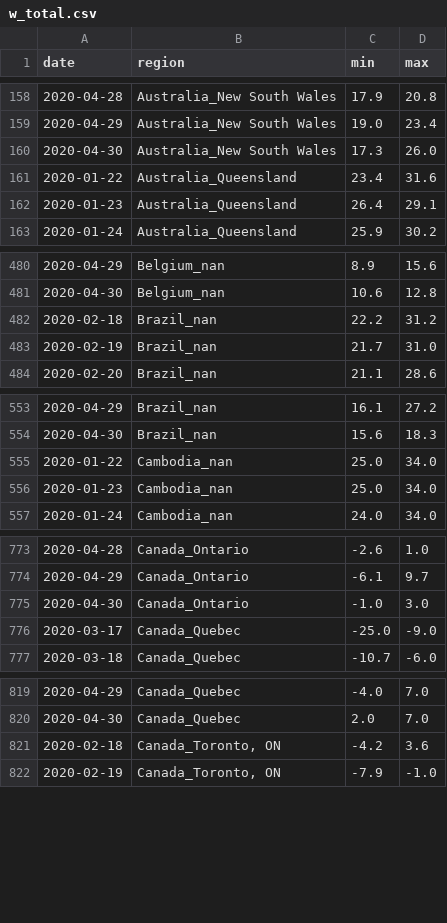
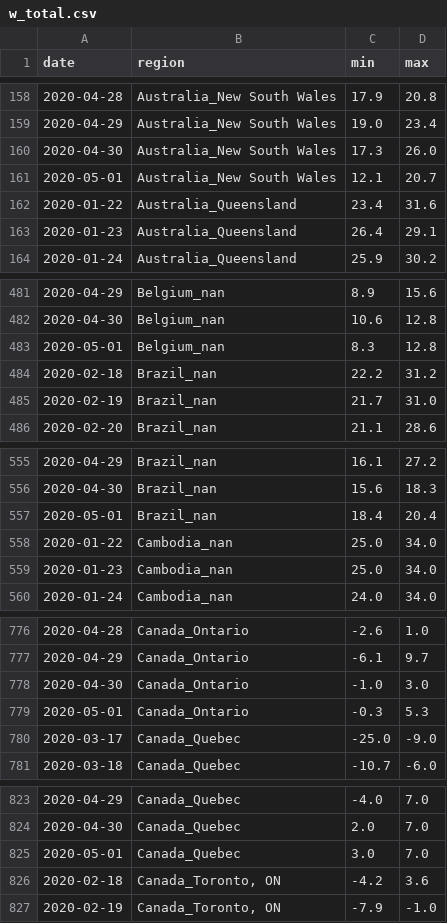
Before and after one commit to jpacerqueira-zz/project_lost_saturn, a CSV file: notebooks/covid19/data/w_total.csv, drawn as a sheet; only a part is shown, gaps mark what is left out; the diff covers the shown part only; the diff names each change by its address in the sheet, - before the commit and + after, or states it on an @@ line.

```diff
--- a/notebooks/covid19/data/w_total.csv
+++ b/notebooks/covid19/data/w_total.csv
+row 161: 2020-05-01 | Australia_New South Wales | 12.1 | 20.7
+row 483: 2020-05-01 | Belgium_nan | 8.3 | 12.8
+row 557: 2020-05-01 | Brazil_nan | 18.4 | 20.4
+row 779: 2020-05-01 | Canada_Ontario | -0.3 | 5.3
+row 825: 2020-05-01 | Canada_Quebec | 3.0 | 7.0
```
Also changed, not shown: 30 added rows elsewhere in this file, notebooks/covid19/data/ts_conf_r.csv, notebooks/covid19/data/ts_d_r.csv, 32 other files.
